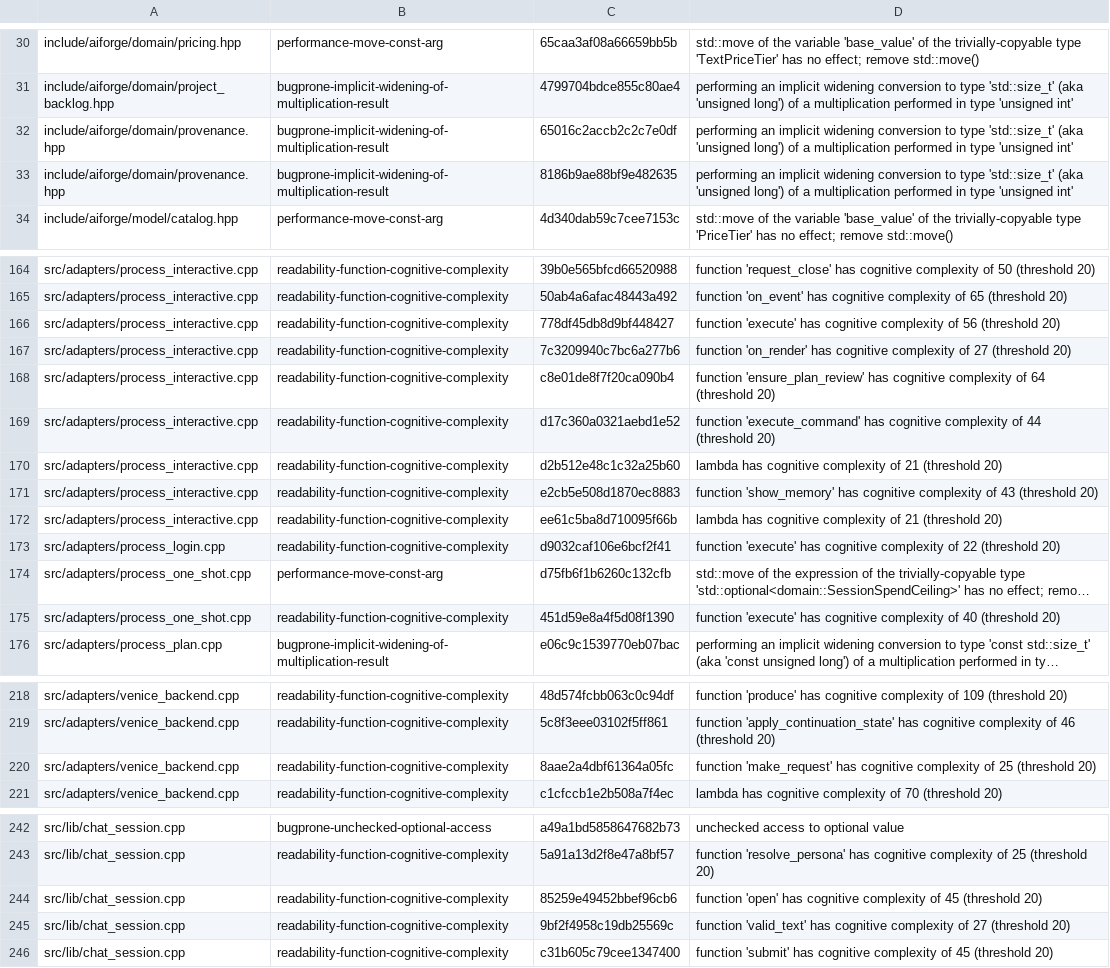
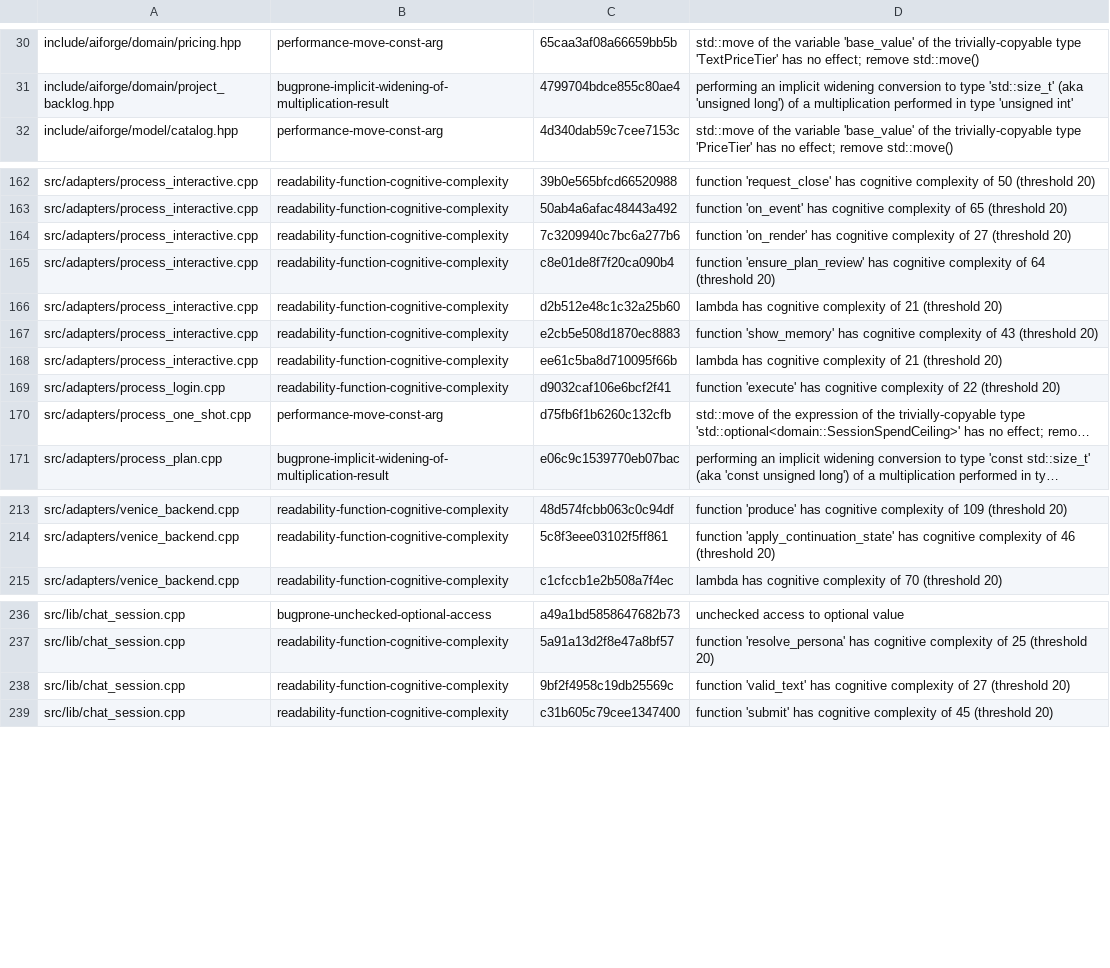
Before and after one commit to gobha-me/aiforge, a TSV file: tools/clang-tidy-baseline.tsv, drawn as a sheet; only a part is shown, gaps mark what is left out; long unchanged cells end in …; the diff covers the shown part only; the diff names each change by its address in the sheet, - before the commit and + after, or states it on an @@ line.

```diff
--- a/tools/clang-tidy-baseline.tsv
+++ b/tools/clang-tidy-baseline.tsv
-row 32: include/aiforge/domain/provenance.hpp | bugprone-implicit-widening-of-multiplication-result | 65016c2accb2c2c7e0df | performing an implicit widening conversion to type 'std::size_t' (aka 'unsigned long') of a multiplication performed in type 'unsigned int'
-row 33: include/aiforge/domain/provenance.hpp | bugprone-implicit-widening-of-multiplication-result | 8186b9ae88bf9e482635 | performing an implicit widening conversion to type 'std::size_t' (aka 'unsigned long') of a multiplication performed in type 'unsigned int'
-row 166: src/adapters/process_interactive.cpp | readability-function-cognitive-complexity | 778df45db8d9bf448427 | function 'execute' has cognitive complexity of 56 (threshold 20)
-row 169: src/adapters/process_interactive.cpp | readability-function-cognitive-complexity | d17c360a0321aebd1e52 | function 'execute_command' has cognitive complexity of 44 (threshold 20)
-row 175: src/adapters/process_one_shot.cpp | readability-function-cognitive-complexity | 451d59e8a4f5d08f1390 | function 'execute' has cognitive complexity of 40 (threshold 20)
-row 220: src/adapters/venice_backend.cpp | readability-function-cognitive-complexity | 8aae2a4dbf61364a05fc | function 'make_request' has cognitive complexity of 25 (threshold 20)
-row 244: src/lib/chat_session.cpp | readability-function-cognitive-complexity | 85259e49452bbef96cb6 | function 'open' has cognitive complexity of 45 (threshold 20)
```
Also changed, not shown: 1 removed row elsewhere in this file, 25 other files.
